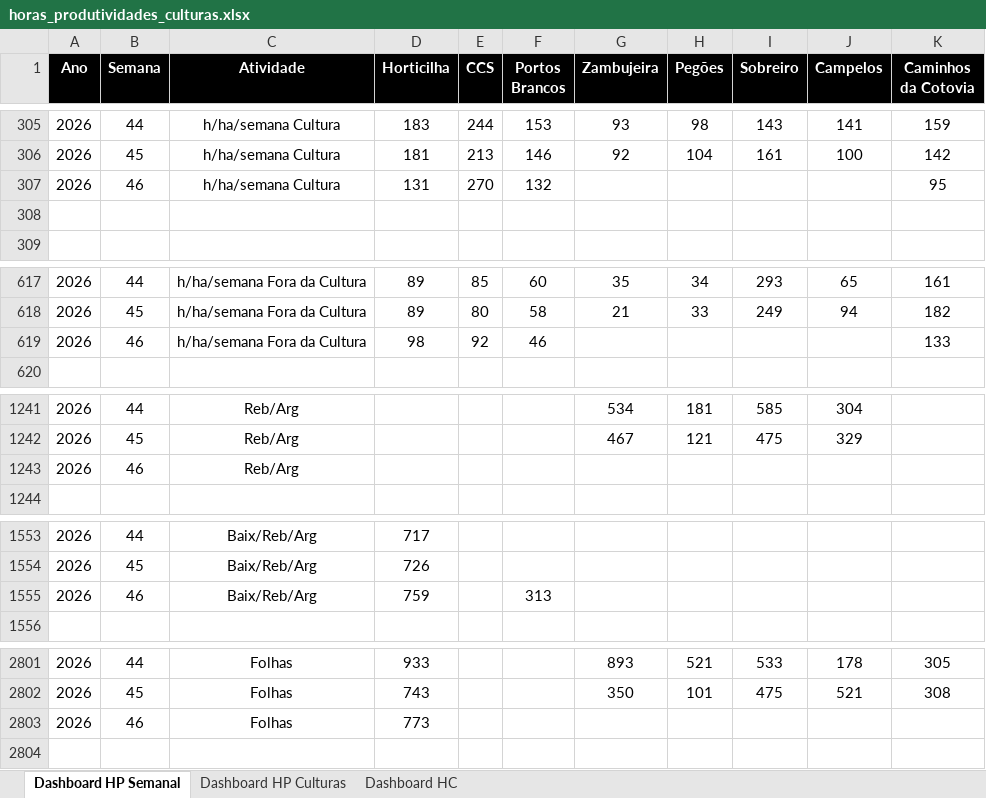
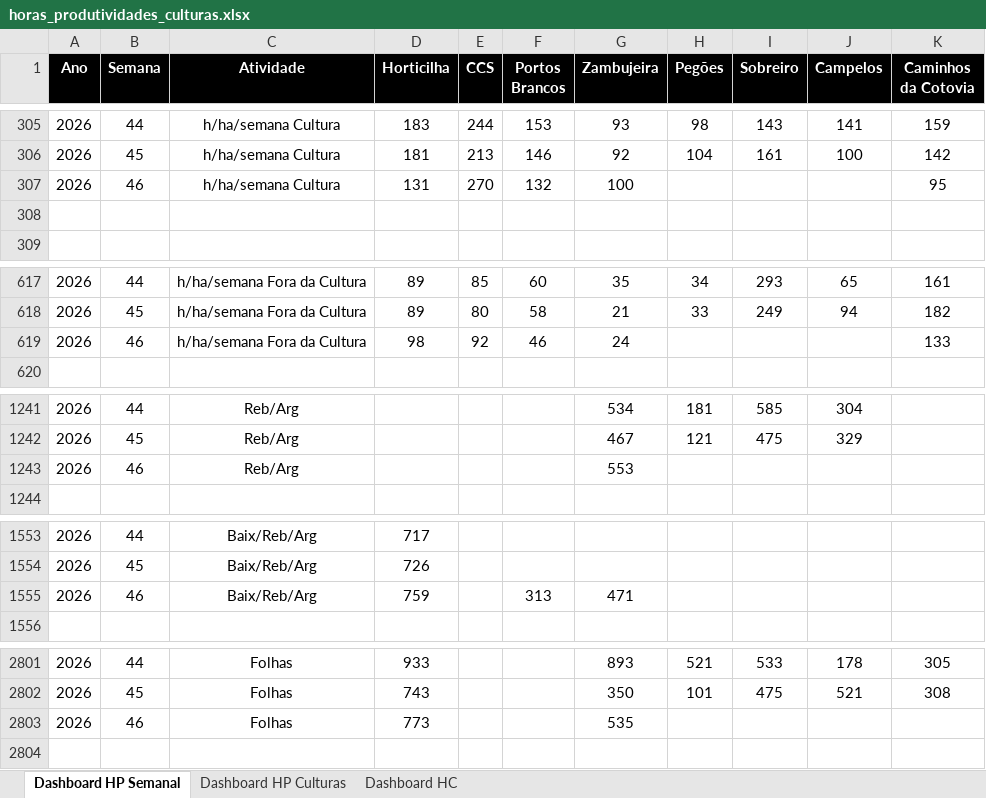
Before and after one commit to luishortipor/dashboard, an Excel workbook: horas_produtividades_culturas.xlsx, sheet Dashboard HP Semanal, drawn as a sheet; only a part is shown, gaps mark what is left out; values as stored, in another font and other column widths than the file's, no borders; the diff covers the shown part only; the diff names each change by its address in the sheet, - before the commit and + after, or states it on an @@ line.

```diff
--- a/horas_produtividades_culturas.xlsx (sheet Dashboard HP Semanal)
+++ b/horas_produtividades_culturas.xlsx (sheet Dashboard HP Semanal)
-G307 (Zambujeira): (empty)
+G307 (Zambujeira): 100
-G619 (Zambujeira): (empty)
+G619 (Zambujeira): 24
-G1243 (Zambujeira): (empty)
+G1243 (Zambujeira): 553
-G1555 (Zambujeira): (empty)
+G1555 (Zambujeira): 471
-G2803 (Zambujeira): (empty)
+G2803 (Zambujeira): 535
```
Also changed, not shown: 3 edited cells elsewhere in this sheet, sheet Dashboard HC, sheet Dashboard HP Culturas.
